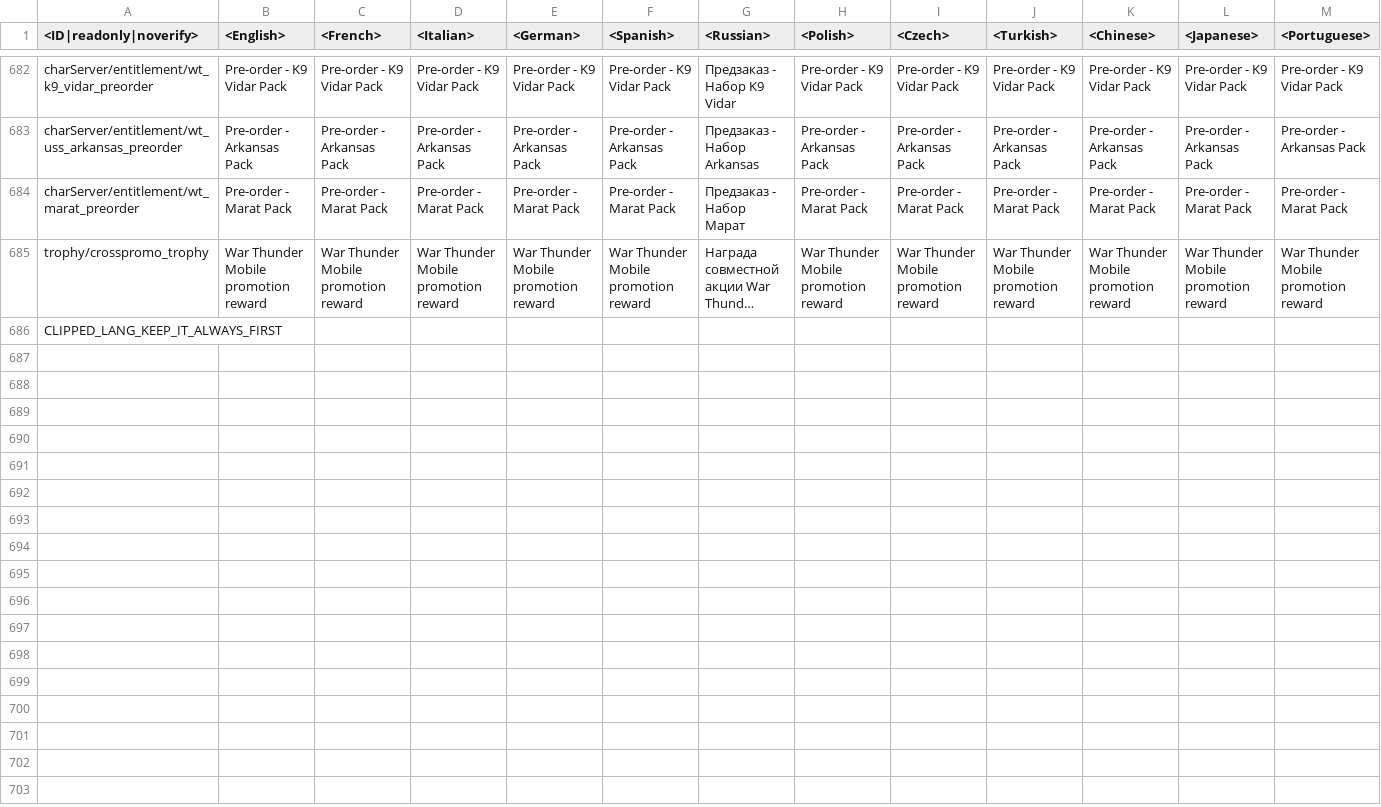
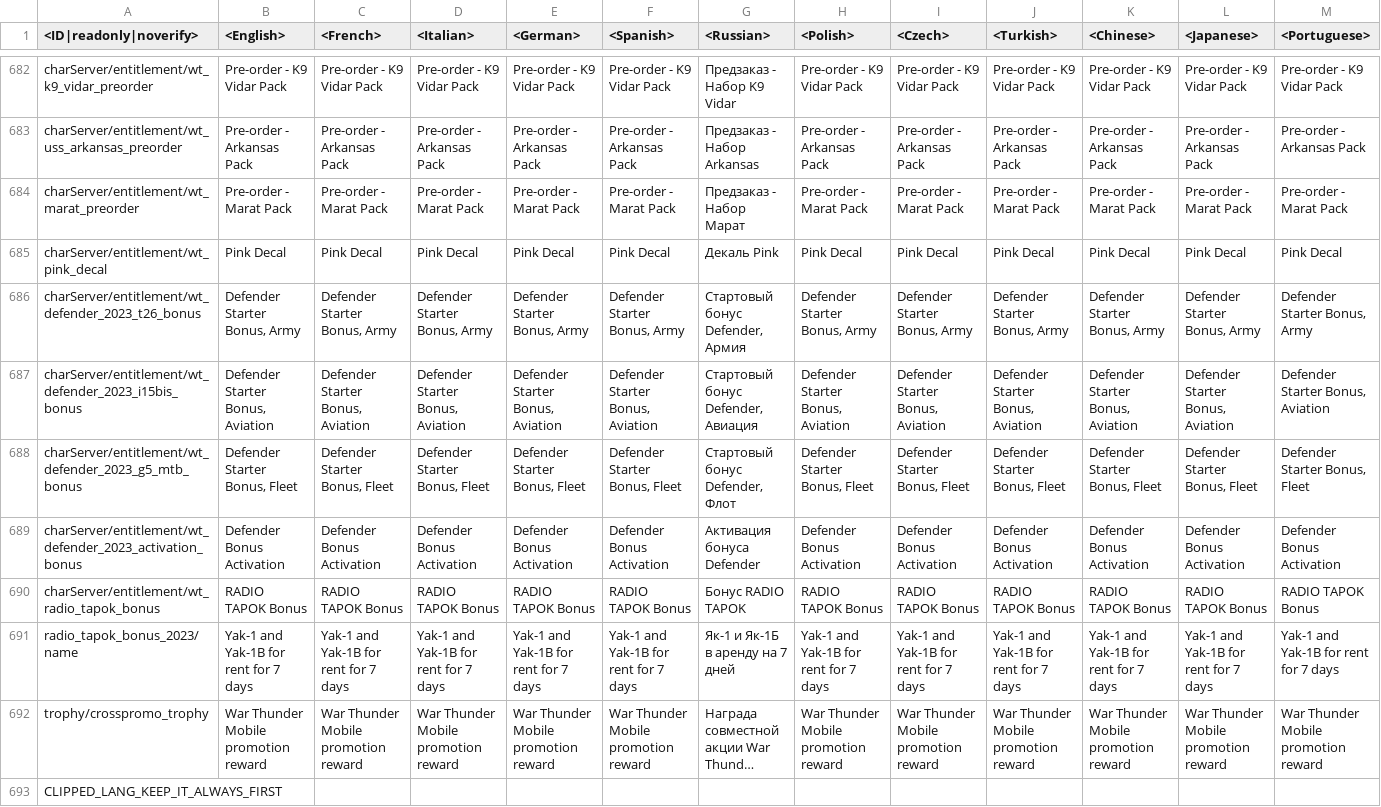
Before and after one commit to Heboon123/WTDM, a CSV file: regional.vromfs.bin_u/lang/regional_trophies.csv, drawn as a sheet; only a part is shown, gaps mark what is left out; long unchanged cells end in …; rows hold the shown columns only; the diff names each change by its address in the sheet, - before the commit and + after, or states it on an @@ line.

```diff
--- a/regional.vromfs.bin_u/lang/regional_trophies.csv
+++ b/regional.vromfs.bin_u/lang/regional_trophies.csv
+row 685: charServer/entitlement/wt_pink_decal | Pink Decal | Pink Decal | Pink Decal | Pink Decal | Pink Decal | Декаль Pink | Pink Decal | Pink Decal | Pink Decal | Pink Decal | Pink Decal | Pink Decal
+row 686: charServer/entitlement/wt_defender_2023_t26_bonus | Defender Starter Bonus, Army | Defender Starter Bonus, Army | Defender Starter Bonus, Army | Defender Starter Bonus, Army | Defender Starter Bonus, Army | Стартовый бонус Defender, Армия | Defender Starter Bonus, Army | Defender Starter Bonus, Army | Defender Starter Bonus, Army | Defender Starter Bonus, Army | Defender Starter Bonus, Army | Defender Starter Bonus, Army
+row 687: charServer/entitlement/wt_defender_2023_i15bis_bonus | Defender Starter Bonus, Aviation | Defender Starter Bonus, Aviation | Defender Starter Bonus, Aviation | Defender Starter Bonus, Aviation | Defender Starter Bonus, Aviation | Стартовый бонус Defender, Авиация | Defender Starter Bonus, Aviation | Defender Starter Bonus, Aviation | Defender Starter Bonus, Aviation | Defender Starter Bonus, Aviation | Defender Starter Bonus, Aviation | Defender Starter Bonus, Aviation
+row 688: charServer/entitlement/wt_defender_2023_g5_mtb_bonus | Defender Starter Bonus, Fleet | Defender Starter Bonus, Fleet | Defender Starter Bonus, Fleet | Defender Starter Bonus, Fleet | Defender Starter Bonus, Fleet | Стартовый бонус Defender, Флот | Defender Starter Bonus, Fleet | Defender Starter Bonus, Fleet | Defender Starter Bonus, Fleet | Defender Starter Bonus, Fleet | Defender Starter Bonus, Fleet | Defender Starter Bonus, Fleet
+row 689: charServer/entitlement/wt_defender_2023_activation_bonus | Defender Bonus Activation | Defender Bonus Activation | Defender Bonus Activation | Defender Bonus Activation | Defender Bonus Activation | Активация бонуса Defender | Defender Bonus Activation | Defender Bonus Activation | Defender Bonus Activation | Defender Bonus Activation | Defender Bonus Activation | Defender Bonus Activation
+row 690: charServer/entitlement/wt_radio_tapok_bonus | RADIO TAPOK Bonus | RADIO TAPOK Bonus | RADIO TAPOK Bonus | RADIO TAPOK Bonus | RADIO TAPOK Bonus | Бонус RADIO TAPOK | RADIO TAPOK Bonus | RADIO TAPOK Bonus | RADIO TAPOK Bonus | RADIO TAPOK Bonus | RADIO TAPOK Bonus | RADIO TAPOK Bonus
+row 691: radio_tapok_bonus_2023/name | Yak-1 and Yak-1B for rent for 7 days | Yak-1 and Yak-1B for rent for 7 days | Yak-1 and Yak-1B for rent for 7 days | Yak-1 and Yak-1B for rent for 7 days | Yak-1 and Yak-1B for rent for 7 days | Як-1 и Як-1Б в аренду на 7 дней | Yak-1 and Yak-1B for rent for 7 days | Yak-1 and Yak-1B for rent for 7 days | Yak-1 and Yak-1B for rent for 7 days | Yak-1 and Yak-1B for rent for 7 days | Yak-1 and Yak-1B for rent for 7 days | Yak-1 and Yak-1B for rent for 7 days
```
Also changed, not shown: lang.vromfs.bin_u/lang/unlocks_attachables.csv, 23 other files.
